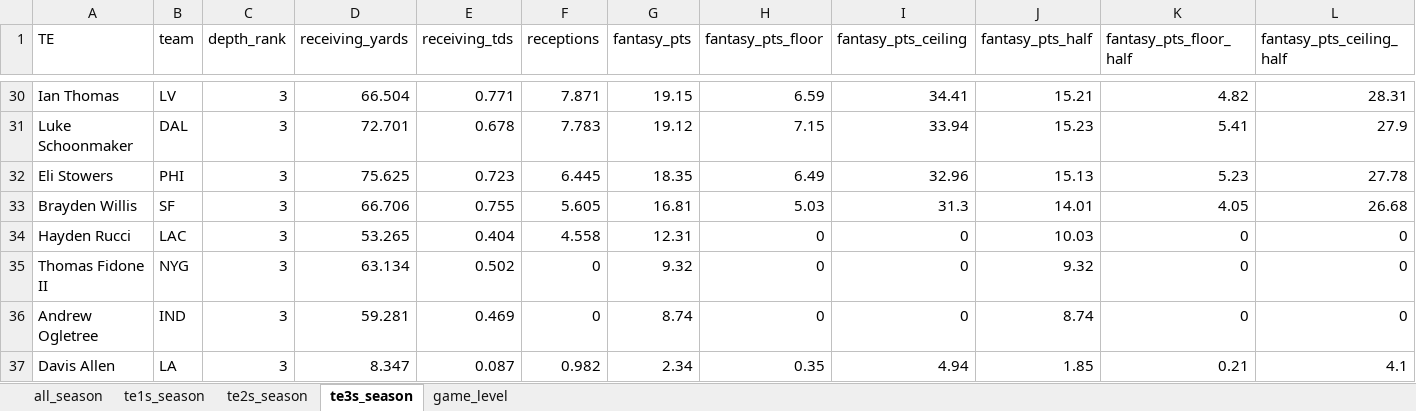
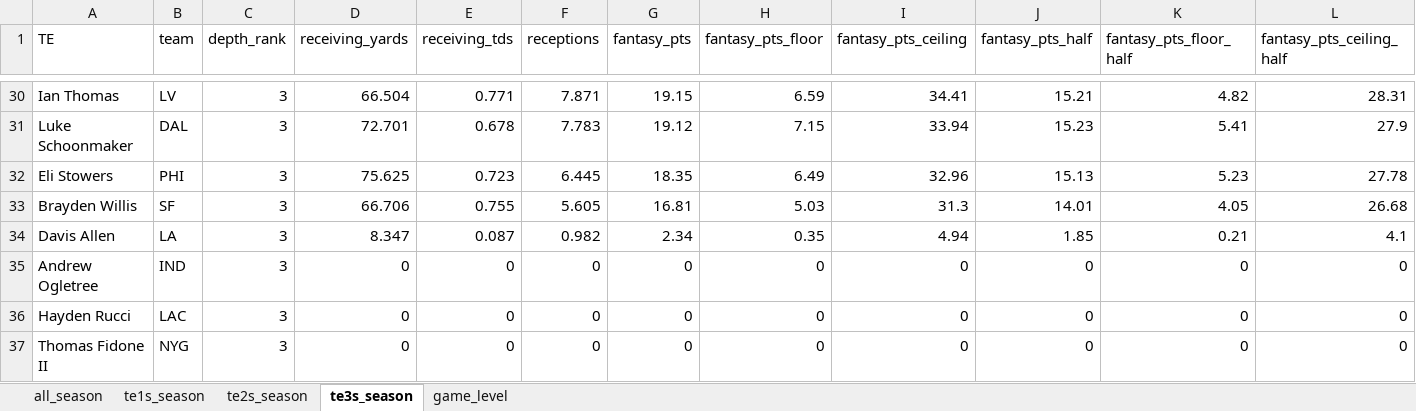
Before and after one commit to egomaniacsfantasy/lineup-lab, an Excel workbook: projections/te_2026_combined.xlsx, sheet te3s_season, drawn as a sheet; only a part is shown, gaps mark what is left out; values as stored, in another font and other column widths than the file's, no borders; removed rows and columns are numbered as before the commit, all else as after; rows hold the shown columns only; the diff names each change by its address in the sheet, - before the commit and + after, or states it on an @@ line.

```diff
--- a/projections/te_2026_combined.xlsx (sheet te3s_season)
+++ b/projections/te_2026_combined.xlsx (sheet te3s_season)
-row 34: Hayden Rucci | LAC | 3 | 53.265 | 0.404 | 4.558 | 12.31 | 0 | 0 | 10.03 | 0 | 0
-row 35: Thomas Fidone II | NYG | 3 | 63.134 | 0.502 | 0 | 9.32 | 0 | 0 | 9.32 | 0 | 0
-row 36: Andrew Ogletree | IND | 3 | 59.281 | 0.469 | 0 | 8.74 | 0 | 0 | 8.74 | 0 | 0
+row 35: Andrew Ogletree | IND | 3 | 0 | 0 | 0 | 0 | 0 | 0 | 0 | 0 | 0
+row 36: Hayden Rucci | LAC | 3 | 0 | 0 | 0 | 0 | 0 | 0 | 0 | 0 | 0
+row 37: Thomas Fidone II | NYG | 3 | 0 | 0 | 0 | 0 | 0 | 0 | 0 | 0 | 0
```
Also changed, not shown: sheet all_season, sheet te2s_season, sheet te1s_season.
